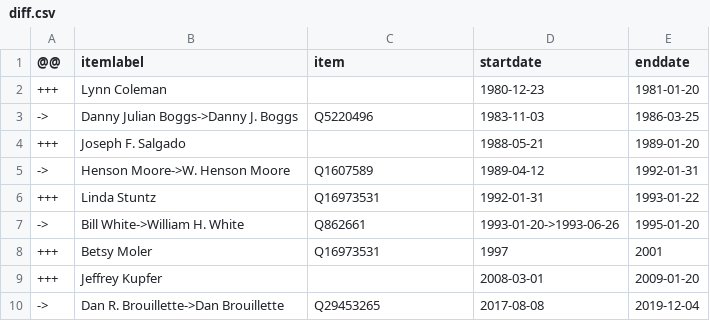
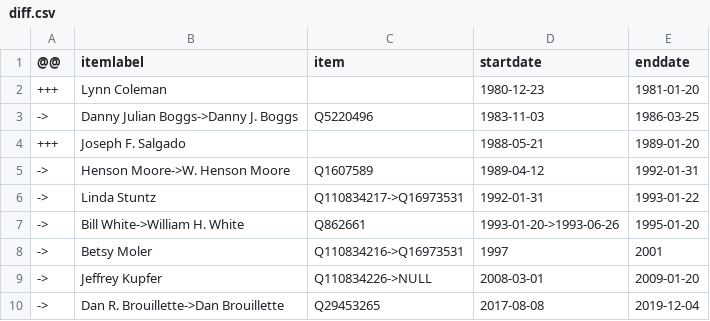
Before and after one commit to every-politician-scrapers/us-cabinet, a CSV file: sources/energy-deputy/diff.csv, drawn as a sheet.

Commit message:
Compare external sources to Wikidata

```diff
--- a/sources/energy-deputy/diff.csv
+++ b/sources/energy-deputy/diff.csv
@@ -5,6 +5,6 @@
 ->,Henson Moore->W. Henson Moore,Q1607589,1989-04-12,1992-01-31
-+++,Linda Stuntz,Q16973531,1992-01-31,1993-01-22
+->,Linda Stuntz,Q110834217->Q16973531,1992-01-31,1993-01-22
 ->,Bill White->William H. White,Q862661,1993-01-20->1993-06-26,1995-01-20
-+++,Betsy Moler,Q16973531,1997,2001
-+++,Jeffrey Kupfer,,2008-03-01,2009-01-20
+->,Betsy Moler,Q110834216->Q16973531,1997,2001
+->,Jeffrey Kupfer,Q110834226->NULL,2008-03-01,2009-01-20
 ->,Dan R. Brouillette->Dan Brouillette,Q29453265,2017-08-08,2019-12-04
```
Also changed, not shown: sources/education-deputy/diff.csv, sources/hud-deputy/diff.csv, 7 other files.
